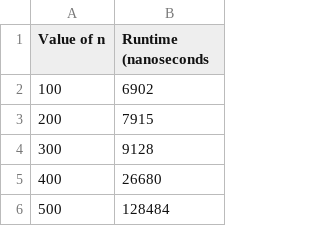
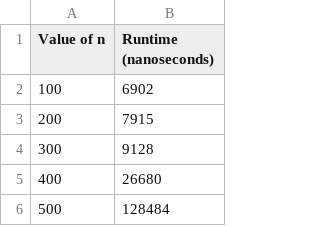
Before and after one commit to dereksong01/Something, a CSV file: data.csv, drawn as a sheet; only a part is shown.

Commit message:
Update data.csv

```diff
--- a/data.csv
+++ b/data.csv
@@ -1,2 +1,2 @@
-Value of n,Runtime (nanoseconds
+Value of n,Runtime (nanoseconds)
 100,6902
```
